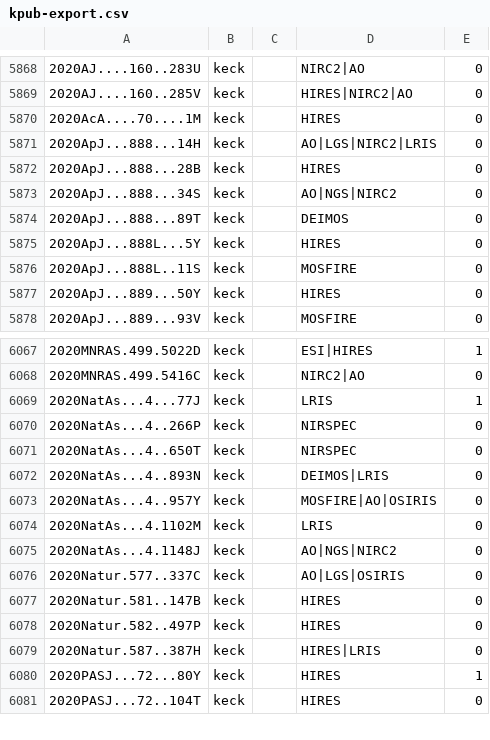
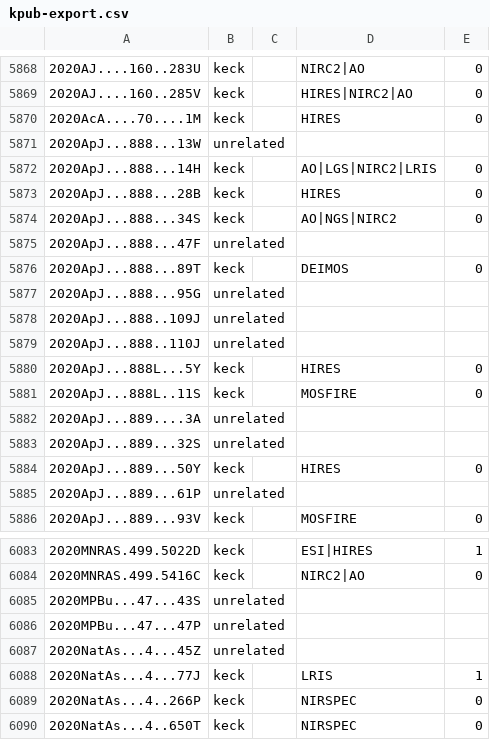
Before and after one commit to joh33-wmko/wmko-kpub, a CSV file: data/kpub-export.csv, drawn as a sheet; only a part is shown, gaps mark what is left out; the shorter side is filled out with more unchanged rows; the diff covers the shown part only.

```diff
--- a/data/kpub-export.csv
+++ b/data/kpub-export.csv
@@ -5870,2 +5870,3 @@
 2020AcA....70....1M,keck,,HIRES,0
+2020ApJ...888...13W,unrelated,,,
 2020ApJ...888...14H,keck,,AO|LGS|NIRC2|LRIS,0
@@ -5873,6 +5874,13 @@
 2020ApJ...888...34S,keck,,AO|NGS|NIRC2,0
+2020ApJ...888...47F,unrelated,,,
 2020ApJ...888...89T,keck,,DEIMOS,0
+2020ApJ...888...95G,unrelated,,,
+2020ApJ...888..109J,unrelated,,,
+2020ApJ...888..110J,unrelated,,,
 2020ApJ...888L...5Y,keck,,HIRES,0
 2020ApJ...888L..11S,keck,,MOSFIRE,0
+2020ApJ...889....3A,unrelated,,,
+2020ApJ...889...32S,unrelated,,,
 2020ApJ...889...50Y,keck,,HIRES,0
+2020ApJ...889...61P,unrelated,,,
 2020ApJ...889...93V,keck,,MOSFIRE,0
@@ -6068,2 +6084,5 @@
 2020MNRAS.499.5416C,keck,,NIRC2|AO,0
+2020MPBu...47...43S,unrelated,,,
+2020MPBu...47...47P,unrelated,,,
+2020NatAs...4...45Z,unrelated,,,
 2020NatAs...4...77J,keck,,LRIS,1
```
Also changed, not shown: 10 added rows elsewhere in this file, 1 other file.
